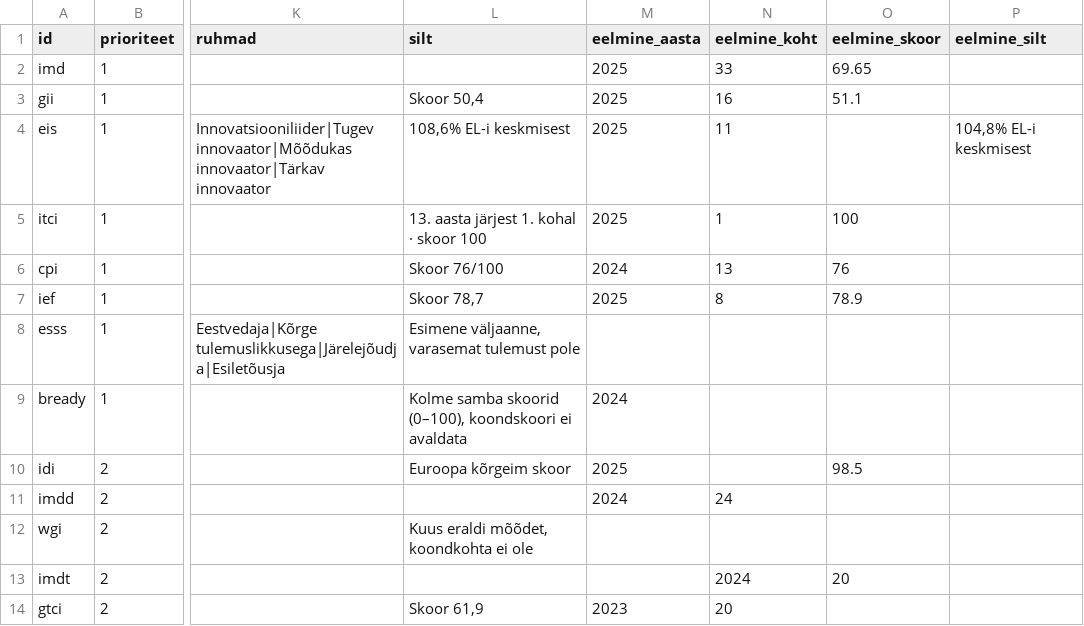
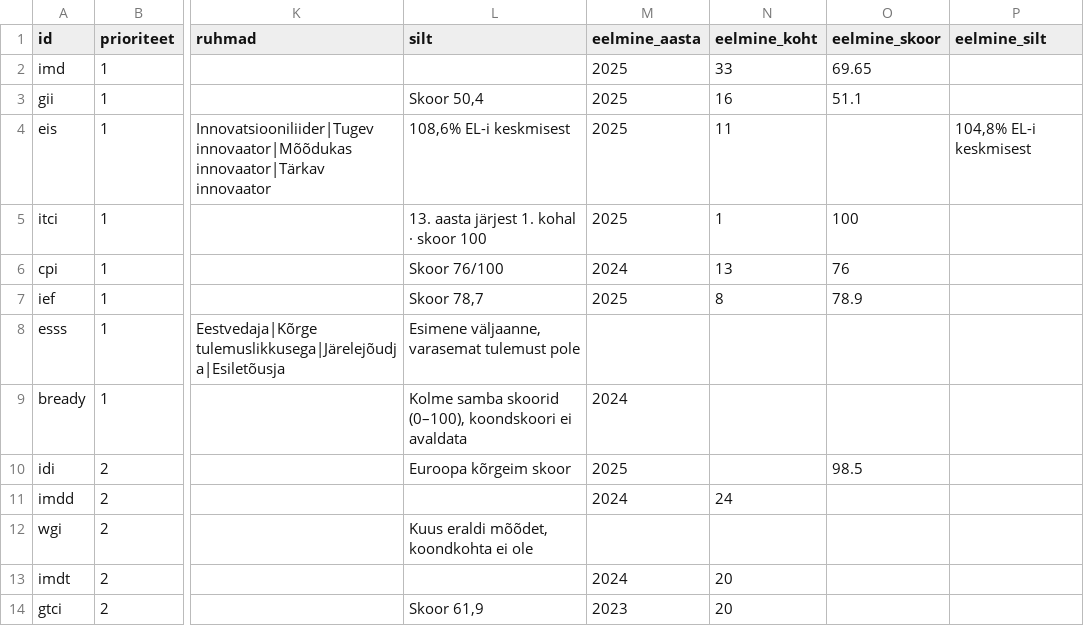
Before and after one commit to karel150/MKMgraafikud, a CSV file: andmed/indeksid.csv, drawn as a sheet; only a part is shown, gaps mark what is left out; the diff names each change by its address in the sheet, - before the commit and + after, or states it on an @@ line.

Commit message:
Update indeksid.csv

```diff
--- a/andmed/indeksid.csv
+++ b/andmed/indeksid.csv
-M13 (eelmine_aasta): (empty)
+M13 (eelmine_aasta): 2024
-N13 (eelmine_koht): 2024
+N13 (eelmine_koht): 20
-O13 (eelmine_skoor): 20
+O13 (eelmine_skoor): (empty)
```
